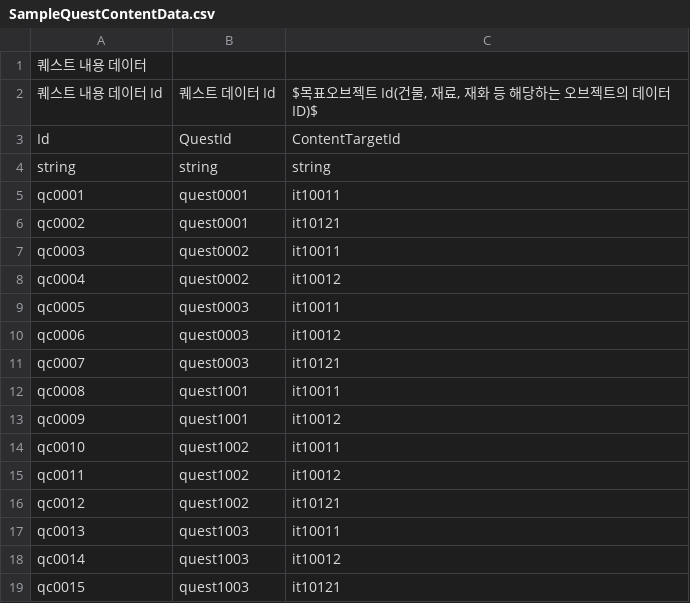
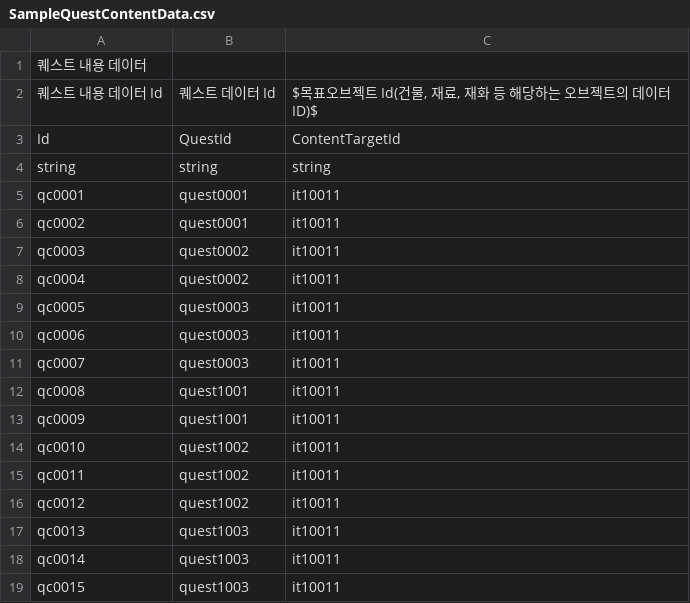
Before and after one commit to CGRJ2/UniMo-GardenOfStars, a CSV file: Assets/000WorkSpaces/CYE/Data/SampleQuestContentData.csv, drawn as a sheet.

```diff
--- a/Assets/000WorkSpaces/CYE/Data/SampleQuestContentData.csv
+++ b/Assets/000WorkSpaces/CYE/Data/SampleQuestContentData.csv
@@ -5,15 +5,15 @@ string,string,string
 qc0001,quest0001,it10011
-qc0002,quest0001,it10121
+qc0002,quest0001,it10011
 qc0003,quest0002,it10011
-qc0004,quest0002,it10012
+qc0004,quest0002,it10011
 qc0005,quest0003,it10011
-qc0006,quest0003,it10012
-qc0007,quest0003,it10121
+qc0006,quest0003,it10011
+qc0007,quest0003,it10011
 qc0008,quest1001,it10011
-qc0009,quest1001,it10012
+qc0009,quest1001,it10011
 qc0010,quest1002,it10011
-qc0011,quest1002,it10012
-qc0012,quest1002,it10121
+qc0011,quest1002,it10011
+qc0012,quest1002,it10011
 qc0013,quest1003,it10011
-qc0014,quest1003,it10012
-qc0015,quest1003,it10121
+qc0014,quest1003,it10011
+qc0015,quest1003,it10011
```
Also changed, not shown: Assets/000WorkSpaces/CYE/Data/SampleQuestContentStepData.csv, 16 other files.
